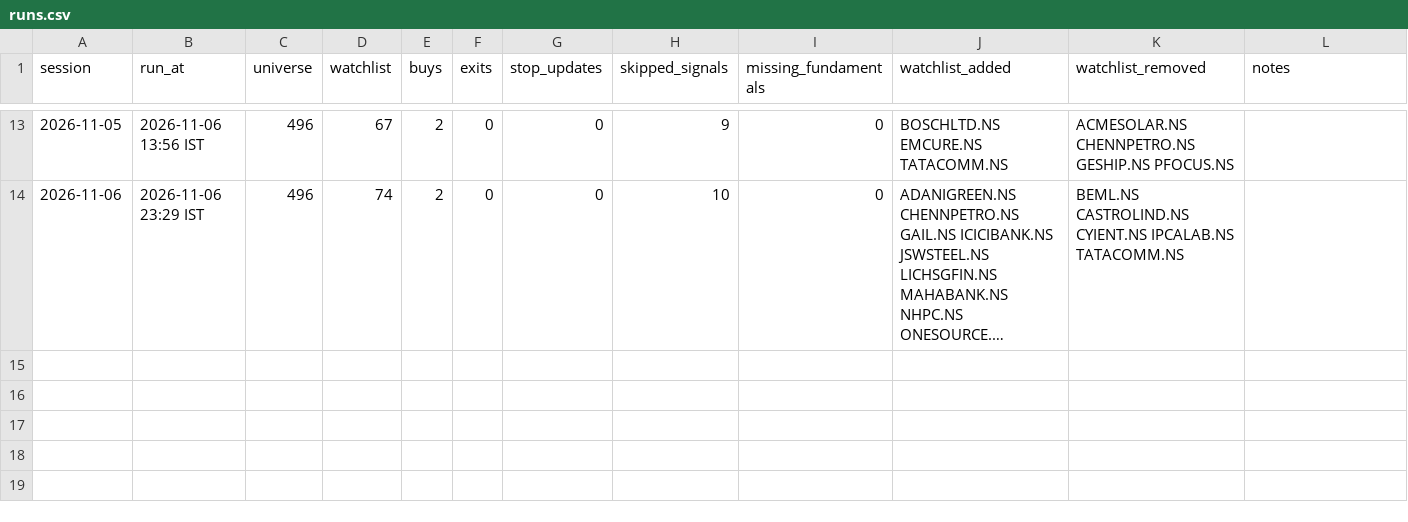
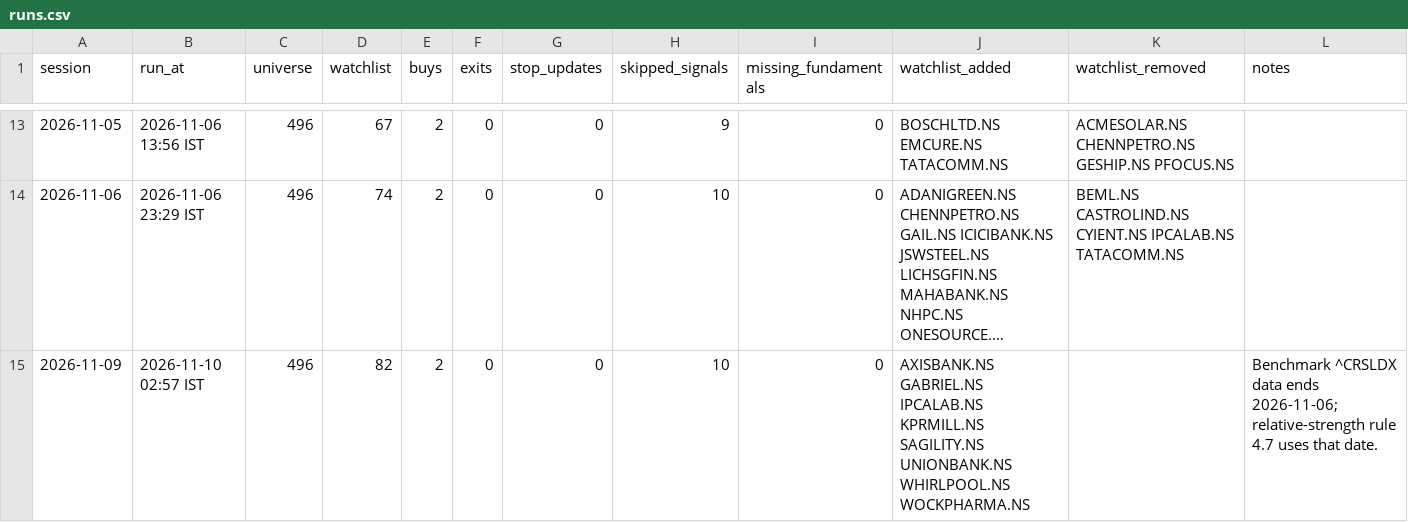
Before and after one commit to bhardwajharsh207/quality-momentum, a CSV file: data/india/runs.csv, drawn as a sheet; only a part is shown, gaps mark what is left out; long unchanged cells end in …; the diff names each change by its address in the sheet, - before the commit and + after, or states it on an @@ line.

```diff
--- a/data/india/runs.csv
+++ b/data/india/runs.csv
+row 15: 2026-11-09 | 2026-11-10 02:57 IST | 496 | 82 | 2 | 0 | 0 | 10 | 0 | AXISBANK.NS GABRIEL.NS IPCALAB.NS KPRMILL.NS SAGILITY.NS UNIONBANK.NS WHIRLPOOL.NS WOCKPHARMA.NS |  | Benchmark ^CRSLDX data ends 2026-11-06; relative-strength rule 4.7 uses that date.
```
Also changed, not shown: data/india/missed.csv, data/india/setups.csv, 8 other files.
